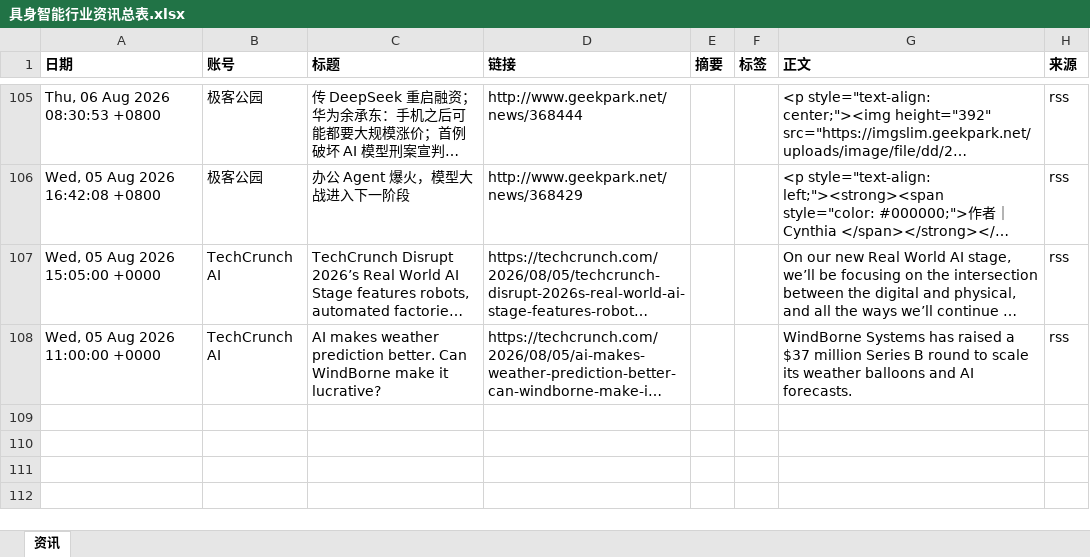
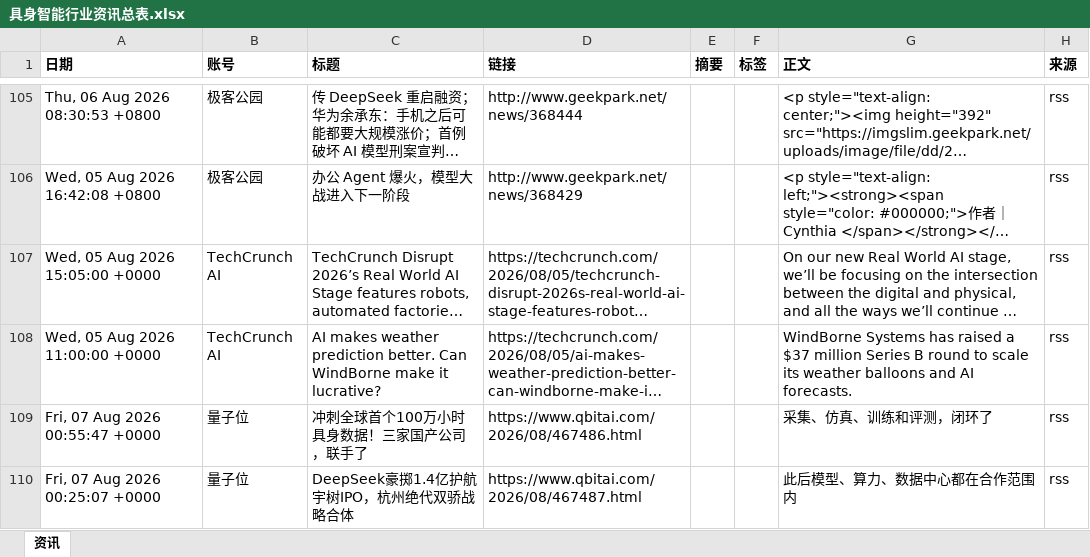
Before and after one commit to Yta402/colinfor-embodied-ai, an Excel workbook: data/具身智能行业资讯总表.xlsx, sheet 资讯, drawn as a sheet; only a part is shown, gaps mark what is left out; long unchanged cells end in …; values as stored, in another font and other column widths than the file's, no borders; the diff covers the shown part only; the diff names each change by its address in the sheet, - before the commit and + after, or states it on an @@ line.

```diff
--- a/data/具身智能行业资讯总表.xlsx (sheet 资讯)
+++ b/data/具身智能行业资讯总表.xlsx (sheet 资讯)
+row 109: Fri, 07 Aug 2026 00:55:47 +0000 | 量子位 | 冲刺全球首个100万小时具身数据！三家国产公司，联手了 | https://www.qbitai.com/2026/08/467486.html |  |  | 采集、仿真、训练和评测，闭环了 | rss
+row 110: Fri, 07 Aug 2026 00:25:07 +0000 | 量子位 | DeepSeek豪掷1.4亿护航宇树IPO，杭州绝代双骄战略合体 | https://www.qbitai.com/2026/08/467487.html |  |  | 此后模型、算力、数据中心都在合作范围内 | rss
```
Also changed, not shown: 5 added rows elsewhere in this sheet, 4 other files.
